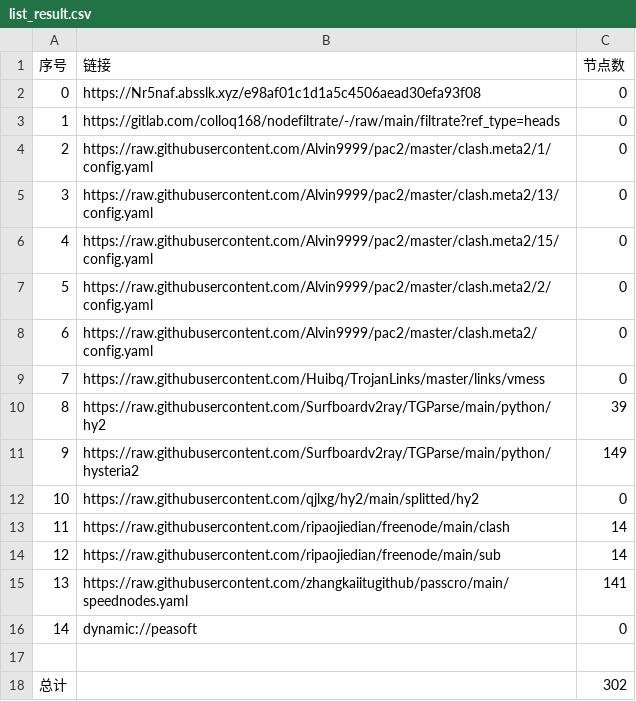
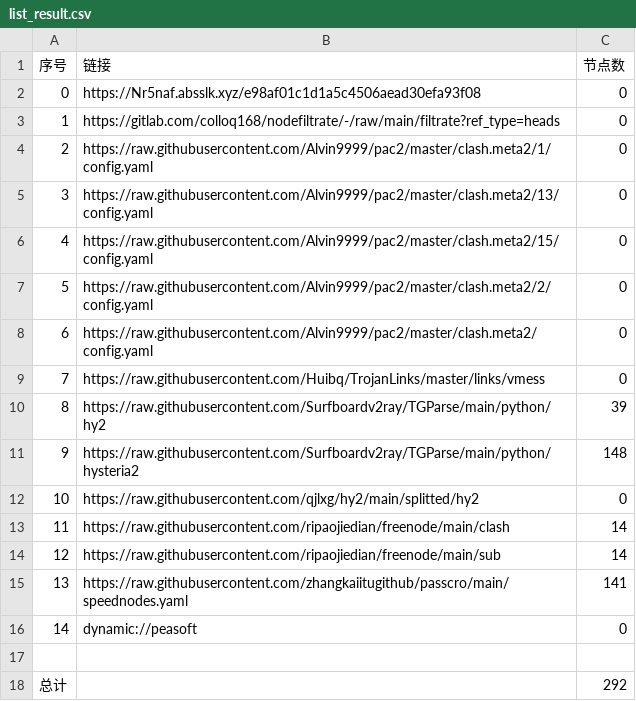
Before and after one commit to nowts71/NoMoreWalls, a CSV file: list_result.csv, drawn as a sheet.

```diff
--- a/list_result.csv
+++ b/list_result.csv
@@ -10,3 +10,3 @@
 8,https://raw.githubusercontent.com/Surfboardv2ray/TGParse/main/python/hy2,39
-9,https://raw.githubusercontent.com/Surfboardv2ray/TGParse/main/python/hysteria2,149
+9,https://raw.githubusercontent.com/Surfboardv2ray/TGParse/main/python/hysteria2,148
 10,https://raw.githubusercontent.com/qjlxg/hy2/main/splitted/hy2,0
@@ -17,2 +17,2 @@
 
-总计,,302
+总计,,292
```
Also changed, not shown: 7 other files.
